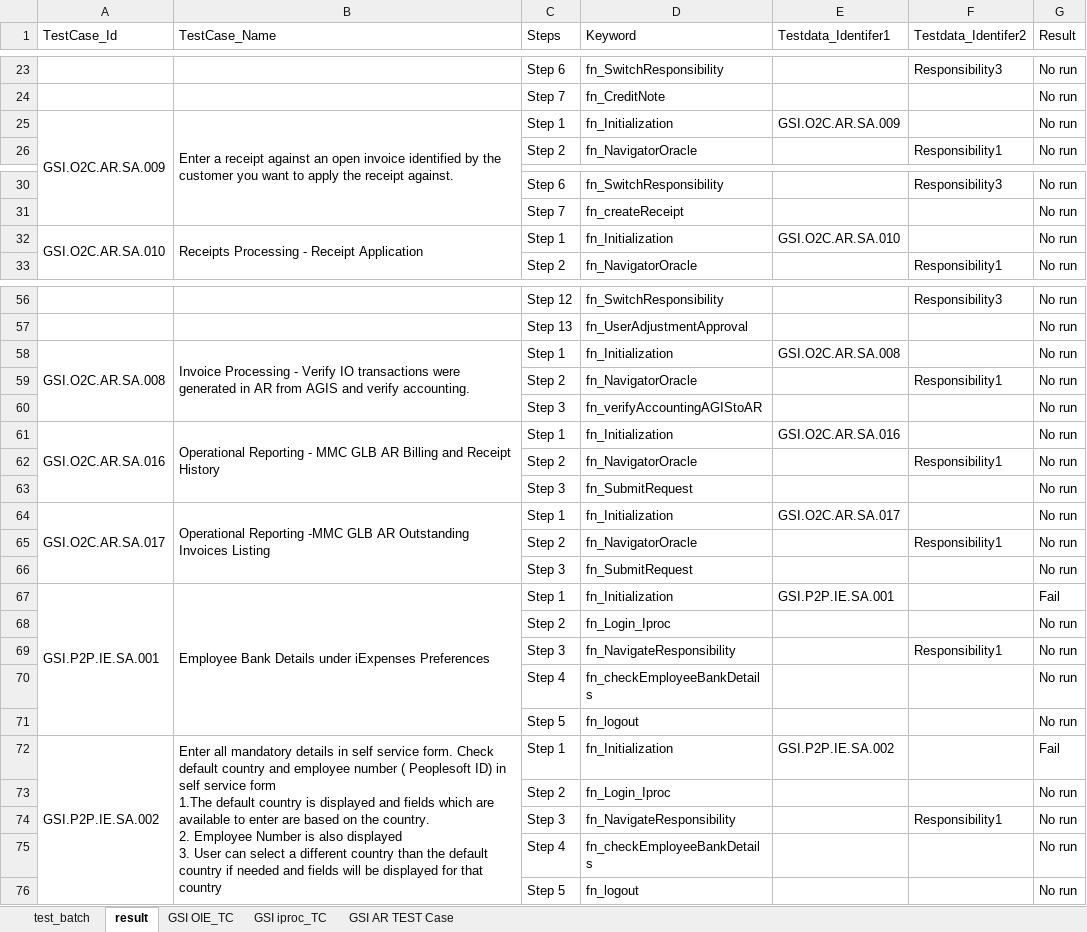
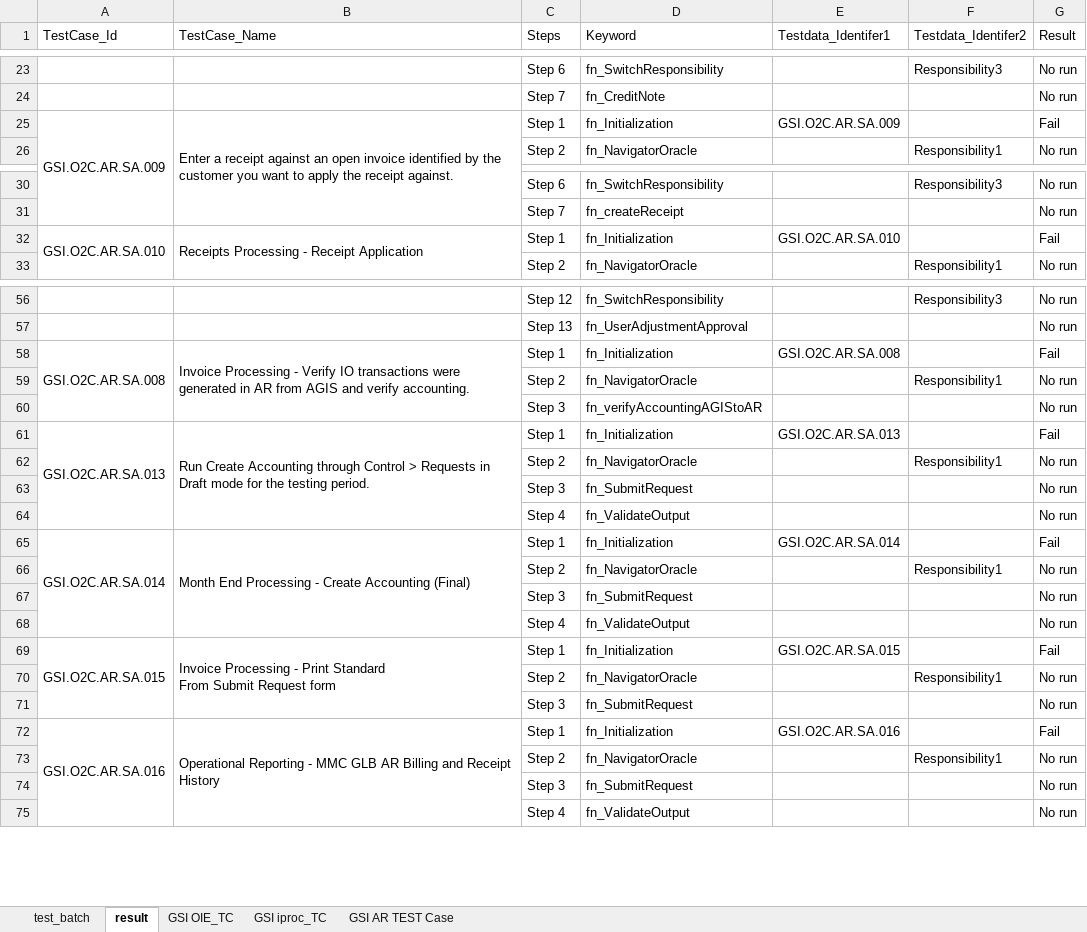
Before and after one commit to neemaprakhar/RISHybridFramework, an Excel workbook: Test_Scenario/RIS_TestCase.xlsx, sheet result, drawn as a sheet; only a part is shown, gaps mark what is left out; values as stored, in another font and other column widths than the file's, no cell formats; removed rows and columns are numbered as before the commit, all else as after; ↵ is a line break in a cell; the diff covers the shown part only; the diff names each change by its address in the sheet, - before the commit and + after, or states it on an @@ line.

Commit message:
12-Nov-21 :AR code merger for all the test cases and updated Test data ,Scenario file

```diff
--- a/Test_Scenario/RIS_TestCase.xlsx (sheet result)
+++ b/Test_Scenario/RIS_TestCase.xlsx (sheet result)
-G25 (Result): No run
+G25 (Result): Fail
-G32 (Result): No run
+G32 (Result): Fail
-G58 (Result): No run
+G58 (Result): Fail
-A61 (TestCase_Id): GSI.O2C.AR.SA.016
+A61 (TestCase_Id): GSI.O2C.AR.SA.013
-B61 (TestCase_Name): Operational Reporting - MMC GLB AR Billing and Receipt History
+B61 (TestCase_Name): Run Create Accounting through Control > Requests in Draft mode for the testing period.
-E61 (Testdata_Identifer1): GSI.O2C.AR.SA.016
+E61 (Testdata_Identifer1): GSI.O2C.AR.SA.013
-G61 (Result): No run
+G61 (Result): Fail
+row 64:  |  | Step 4 | fn_ValidateOutput |  |  | No run
-A65 (TestCase_Id): GSI.O2C.AR.SA.017
+A65 (TestCase_Id): GSI.O2C.AR.SA.014
-B65 (TestCase_Name): Operational Reporting -MMC GLB AR Outstanding Invoices Listing
+B65 (TestCase_Name): Month End Processing - Create Accounting (Final)
-E65 (Testdata_Identifer1): GSI.O2C.AR.SA.017
+E65 (Testdata_Identifer1): GSI.O2C.AR.SA.014
-G65 (Result): No run
+G65 (Result): Fail
+row 68:  |  | Step 4 | fn_ValidateOutput |  |  | No run
-A69 (TestCase_Id): GSI.P2P.IE.SA.001
+A69 (TestCase_Id): GSI.O2C.AR.SA.015
-B69 (TestCase_Name): Employee Bank Details under iExpenses Preferences
+B69 (TestCase_Name): Invoice Processing - Print Standard ↵ From Submit Request form
-E69 (Testdata_Identifer1): GSI.P2P.IE.SA.001
+E69 (Testdata_Identifer1): GSI.O2C.AR.SA.015
-row 68:  |  | Step 2 | fn_Login_Iproc |  |  | No run
-C70 (Steps): Step 3
+C70 (Steps): Step 2
-D70 (Keyword): fn_NavigateResponsibility
+D70 (Keyword): fn_NavigatorOracle
-C71 (Steps): Step 4
+C71 (Steps): Step 3
-D71 (Keyword): fn_checkEmployeeBankDetails
+D71 (Keyword): fn_SubmitRequest
-row 71:  |  | Step 5 | fn_logout |  |  | No run
-A72 (TestCase_Id): GSI.P2P.IE.SA.002
+A72 (TestCase_Id): GSI.O2C.AR.SA.016
-B72 (TestCase_Name): Enter all mandatory details in self service form. Check default country and employee number ( Peoplesoft ID) in self service form ↵ 1.The default country is displayed and fields which are available to enter are based on the country. ↵ 2. Employee Number is also displayed ↵ 3. User can select a different country than the default country if needed and fields will be displayed for that country
+B72 (TestCase_Name): Operational Reporting - MMC GLB AR Billing and Receipt History
-E72 (Testdata_Identifer1): GSI.P2P.IE.SA.002
+E72 (Testdata_Identifer1): GSI.O2C.AR.SA.016
-row 73:  |  | Step 2 | fn_Login_Iproc |  |  | No run
-C73 (Steps): Step 3
+C73 (Steps): Step 2
-D73 (Keyword): fn_NavigateResponsibility
+D73 (Keyword): fn_NavigatorOracle
+row 74:  |  | Step 3 | fn_SubmitRequest |  |  | No run
-D75 (Keyword): fn_checkEmployeeBankDetails
+D75 (Keyword): fn_ValidateOutput
-row 76:  |  | Step 5 | fn_logout |  |  | No run
```
Also changed, not shown: 3 added rows, 25 removed rows, 36 edited cells and merged cells elsewhere in this sheet, sheet test_batch, sheet GSI AR TEST Case, sheet GSI OIE_TC, sheet GSI iproc_TC, cell formats, 7 other files.
